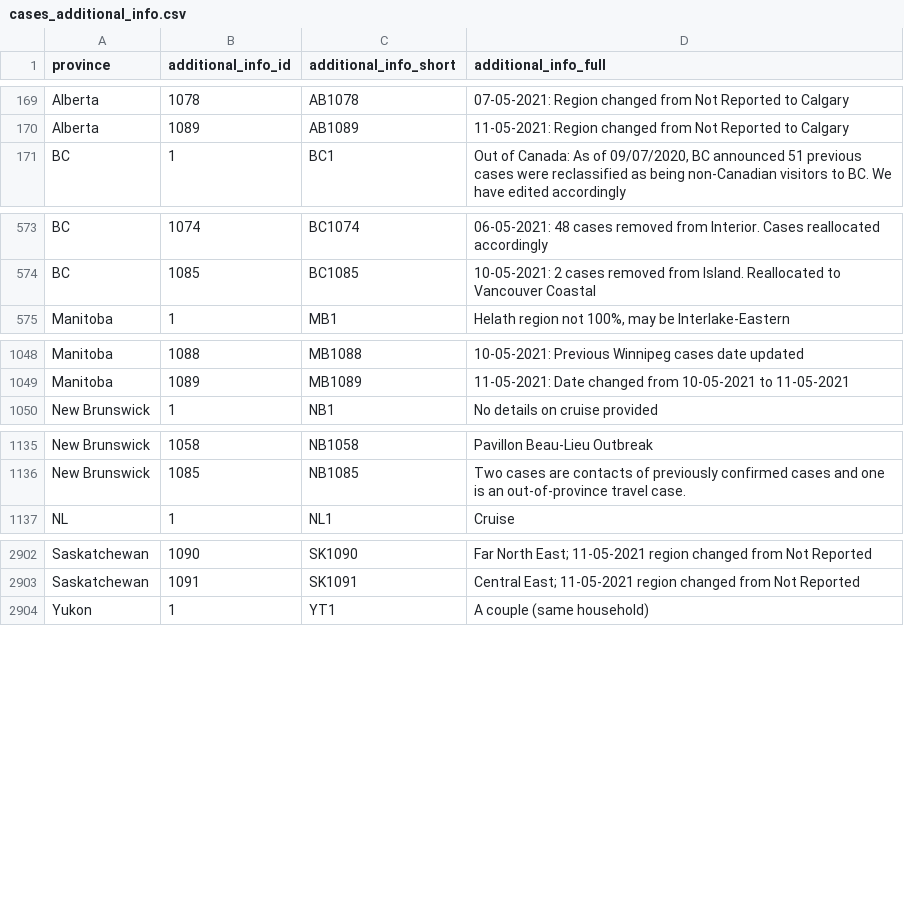
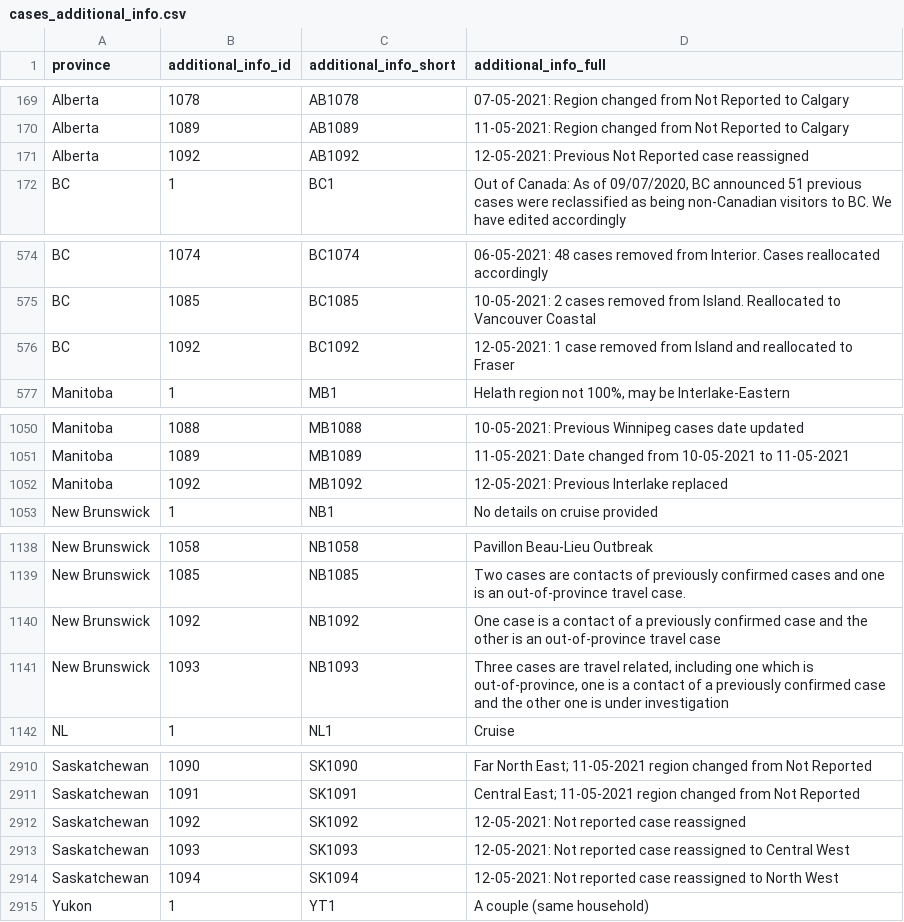
Before and after one commit to ccodwg/Covid19Canada, a CSV file: individual_level/cases_extra/cases_additional_info.csv, drawn as a sheet; only a part is shown, gaps mark what is left out; the diff covers the shown part only; the diff names each change by its address in the sheet, - before the commit and + after, or states it on an @@ line.

```diff
--- a/individual_level/cases_extra/cases_additional_info.csv
+++ b/individual_level/cases_extra/cases_additional_info.csv
+row 171: Alberta | 1092 | AB1092 | 12-05-2021: Previous Not Reported case reassigned
+row 576: BC | 1092 | BC1092 | 12-05-2021: 1 case removed from Island and reallocated to Fraser
+row 1052: Manitoba | 1092 | MB1092 | 12-05-2021: Previous Interlake replaced
+row 1140: New Brunswick | 1092 | NB1092 | One case is a contact of a previously confirmed case and the other is an out-of-province travel case
+row 1141: New Brunswick | 1093 | NB1093 | Three cases are travel related, including one which is out-of-province, one is a contact of a previously confirmed case and the other one is under investigation
+row 2912: Saskatchewan | 1092 | SK1092 | 12-05-2021: Not reported case reassigned
+row 2913: Saskatchewan | 1093 | SK1093 | 12-05-2021: Not reported case reassigned to Central West
+row 2914: Saskatchewan | 1094 | SK1094 | 12-05-2021: Not reported case reassigned to North West
```
Also changed, not shown: 3 added rows elsewhere in this file, individual_level/cases_extra/cases_case_source.csv, individual_level/mortality_2021.csv, 28 other files.
